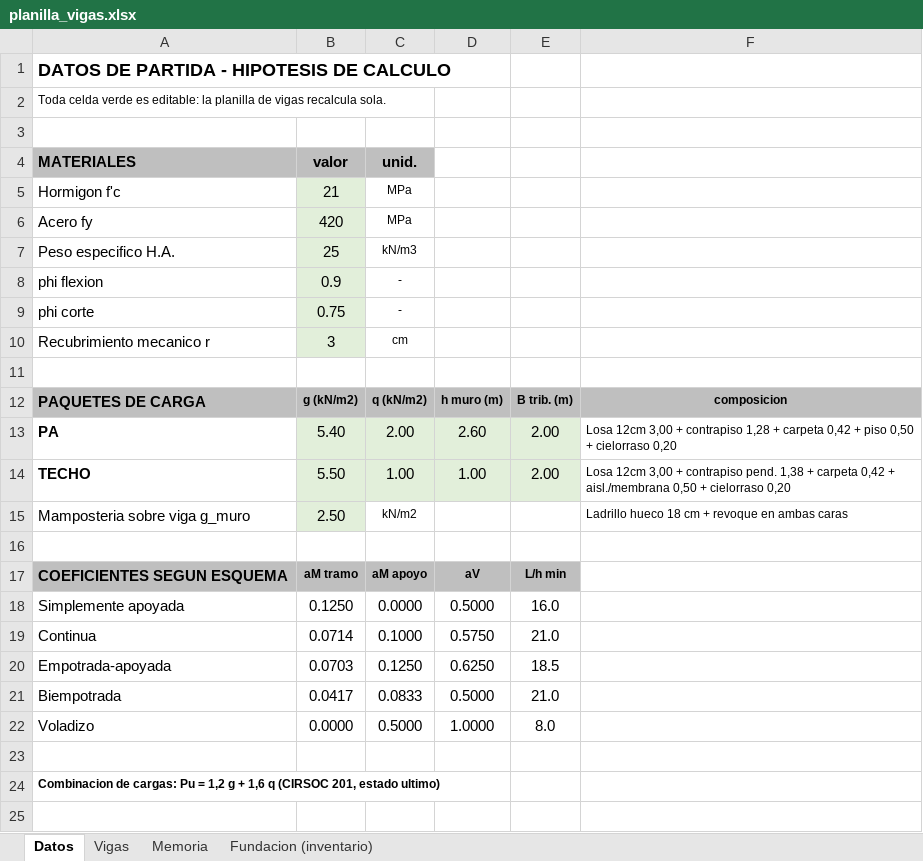
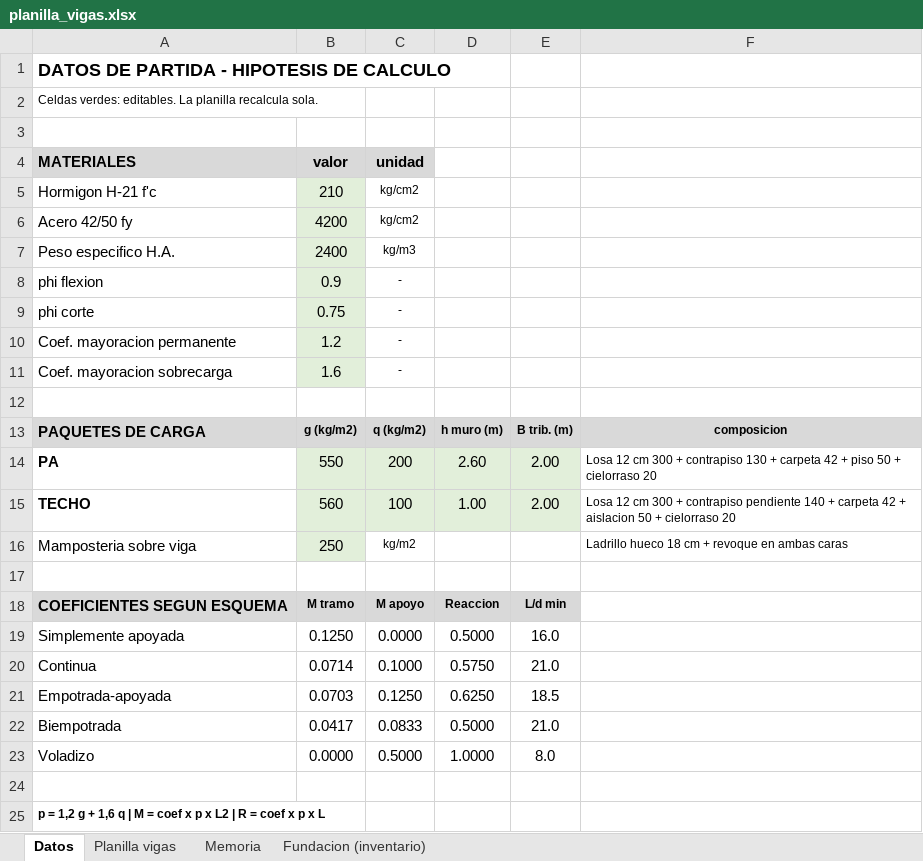
Before and after one commit to LoloMelia/tareas-claude, an Excel workbook: planillas/planilla_vigas.xlsx, sheet Datos, drawn as a sheet; values as stored, in another font and other column widths than the file's, no borders; removed rows and columns are numbered as before the commit, all else as after; the diff names each change by its address in the sheet, - before the commit and + after, or states it on an @@ line.

```diff
--- a/planillas/planilla_vigas.xlsx (sheet Datos)
+++ b/planillas/planilla_vigas.xlsx (sheet Datos)
-sheet tab: Vigas
+sheet tab: Planilla vigas
-A2 (MATERIALES): Toda celda verde es editable: la planilla de vigas recalcula sola.
+A2 (MATERIALES): Celdas verdes: editables. La planilla recalcula sola.
-A4:C4 fill: #BFBFBF
+A4:C4 fill: #D9D9D9
-C4: unid.
+C4: unidad
-row 5: Hormigon f'c | 21 | MPa
-row 6: Acero fy | 420 | MPa
+row 5: Hormigon H-21 f'c | 210 | kg/cm2
+row 6: Acero 42/50 fy | 4200 | kg/cm2
-B7 (valor): 25
+B7 (valor): 2400
-C7 (unidad): kN/m3
+C7 (unidad): kg/m3
-row 10: Recubrimiento mecanico r | 3 | cm
+row 10: Coef. mayoracion permanente | 1.2 | -
+row 11: Coef. mayoracion sobrecarga | 1.6 | -
-A13:F13 fill: #BFBFBF
+A13:F13 fill: #D9D9D9
-B13 (valor): g (kN/m2)
+B13 (valor): g (kg/m2)
-C13 (unidad): q (kN/m2)
+C13 (unidad): q (kg/m2)
-B14 (valor): 5.40
+B14 (valor): 550
-C14 (unidad): 2.00
+C14 (unidad): 200
-F14: Losa 12cm 3,00 + contrapiso 1,28 + carpeta 0,42 + piso 0,50 + cielorraso 0,20
+F14: Losa 12 cm 300 + contrapiso 130 + carpeta 42 + piso 50 + cielorraso 20
-B15 (valor): 5.50
+B15 (valor): 560
-C15 (unidad): 1.00
+C15 (unidad): 100
-F15: Losa 12cm 3,00 + contrapiso pend. 1,38 + carpeta 0,42 + aisl./membrana 0,50 + cielorraso 0,20
+F15: Losa 12 cm 300 + contrapiso pendiente 140 + carpeta 42 + aislacion 50 + cielorraso 20
-row 15: Mamposteria sobre viga g_muro | 2.50 | kN/m2 |  |  | Ladrillo hueco 18 cm + revoque en ambas caras
+row 16: Mamposteria sobre viga | 250 | kg/m2 |  |  | Ladrillo hueco 18 cm + revoque en ambas caras
-A18:E18 fill: #BFBFBF
+A18:E18 fill: #D9D9D9
-B18 (valor): aM tramo
+B18 (valor): M tramo
-C18 (unidad): aM apoyo
+C18 (unidad): M apoyo
-D18: aV
+D18: Reaccion
-E18: L/h min
+E18: L/d min
-A25 (MATERIALES): Combinacion de cargas: Pu = 1,2 g + 1,6 q (CIRSOC 201, estado ultimo)
+A25 (MATERIALES): p = 1,2 g + 1,6 q | M = coef x p x L2 | R = coef x p x L
```
Also changed, not shown: sheet Planilla vigas, sheet Memoria, sheet Fundacion (inventario).
